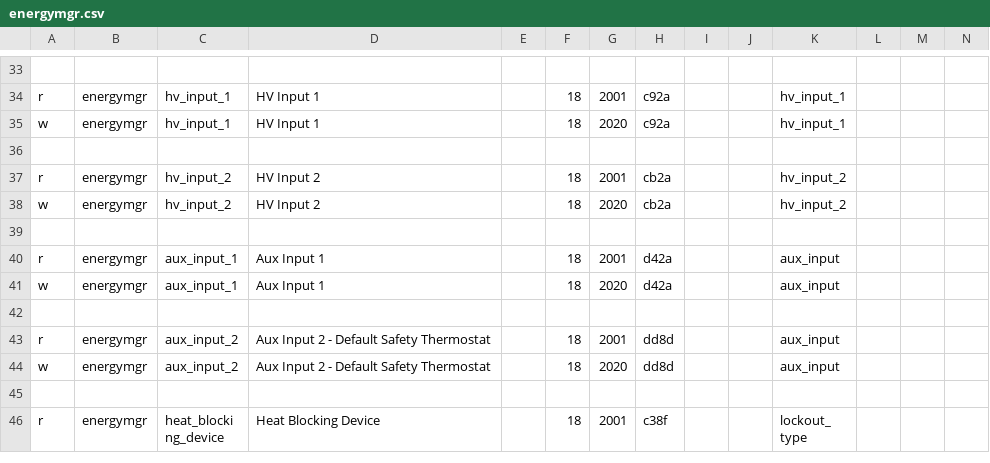
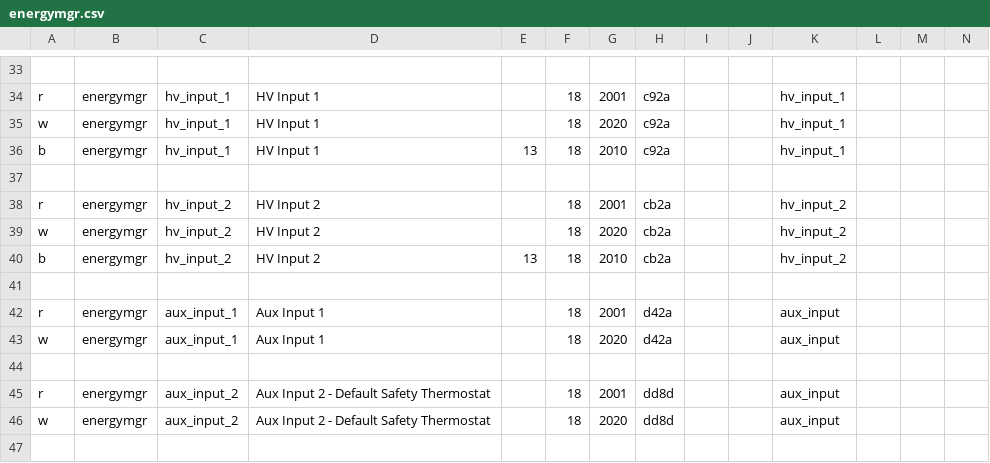
Before and after one commit to claytonn73/ariston-nimbus-ebusd, a CSV file: energymgr.csv, drawn as a sheet; only a part is shown, gaps mark what is left out; the shorter side is filled out with more unchanged rows; rows hold the shown columns only; the diff names each change by its address in the sheet, - before the commit and + after, or states it on an @@ line.

```diff
--- a/energymgr.csv
+++ b/energymgr.csv
+row 36: b | energymgr | hv_input_1 | HV Input 1 | 13 | 18 | 2010 | c92a |  |  | hv_input_1
+row 40: b | energymgr | hv_input_2 | HV Input 2 | 13 | 18 | 2010 | cb2a |  |  | hv_input_2
```
Also changed, not shown: dhw.csv, gateway.csv, 4 other files.
